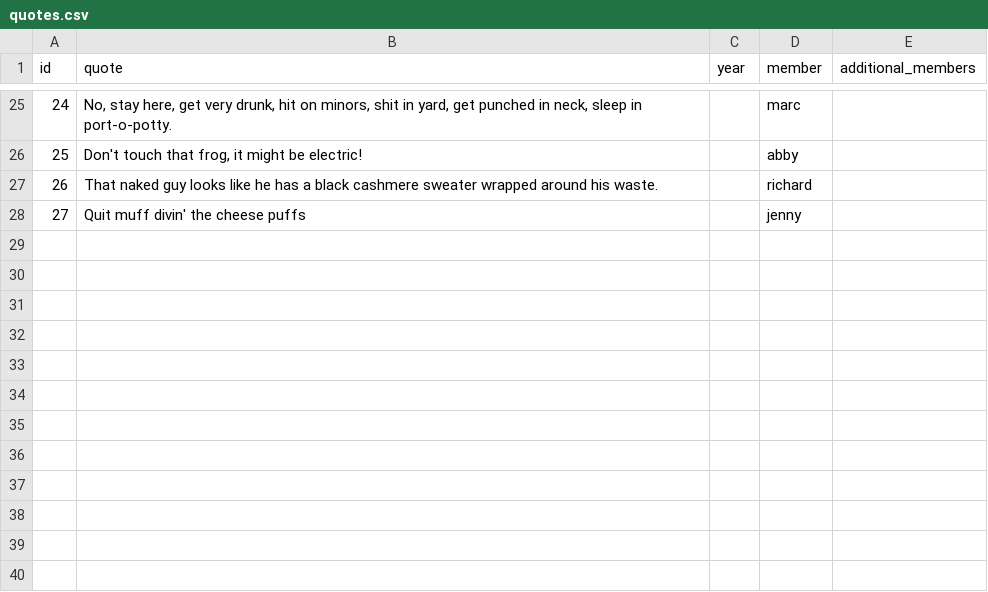
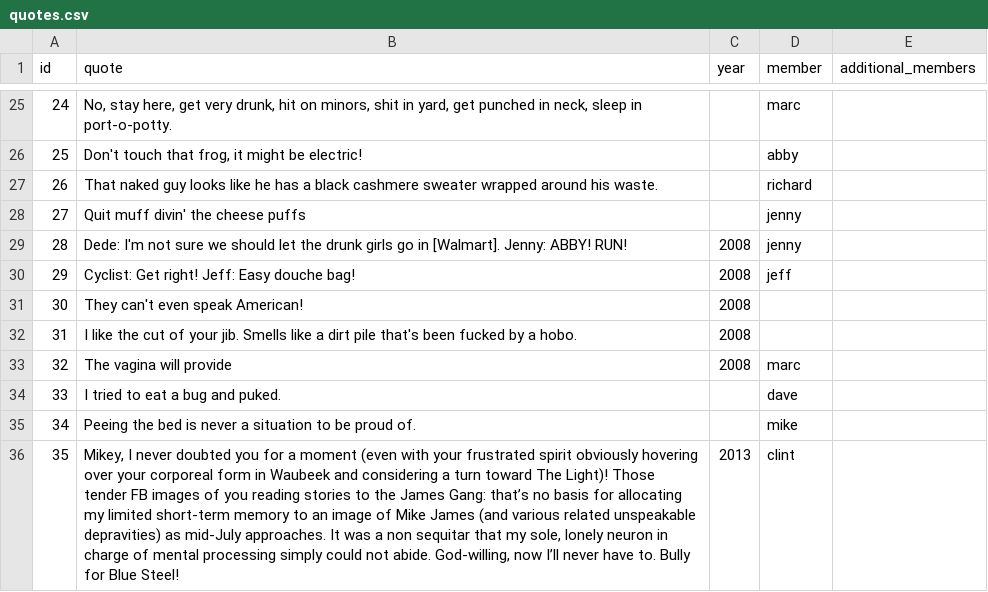
Before and after one commit to pfalcons/pfalcons.github.io, a CSV file: _data/quotes.csv, drawn as a sheet; only a part is shown, gaps mark what is left out; the diff names each change by its address in the sheet, - before the commit and + after, or states it on an @@ line.

Commit message:
quotes via email

```diff
--- a/_data/quotes.csv
+++ b/_data/quotes.csv
+row 29: 28 | Dede: I'm not sure we should let the drunk girls go in [Walmart]. Jenny: ABBY! RUN! | 2008 | jenny
+row 30: 29 | Cyclist: Get right! Jeff: Easy douche bag! | 2008 | jeff
+row 31: 30 | They can't even speak American! | 2008
+row 32: 31 | I like the cut of your jib. Smells like a dirt pile that's been fucked by a hobo. | 2008
+row 33: 32 | The vagina will provide | 2008 | marc
+row 34: 33 | I tried to eat a bug and puked. |  | dave
+row 35: 34 | Peeing the bed is never a situation to be proud of. |  | mike
+row 36: 35 | Mikey, I never doubted you for a moment (even with your frustrated spirit obviously hovering over your corporeal form in Waubeek and considering a turn toward The Light)! Those tender FB images of you reading stories to the James Gang: that’s no basis for allocating my limited short-term memory to an image of Mike James (and various related unspeakable depravities) as mid-July approaches. It was a non sequitar that my sole, lonely neuron in charge of mental processing simply could not abide. God-willing, now I’ll never have to. Bully for Blue Steel! | 2013 | clint
```
